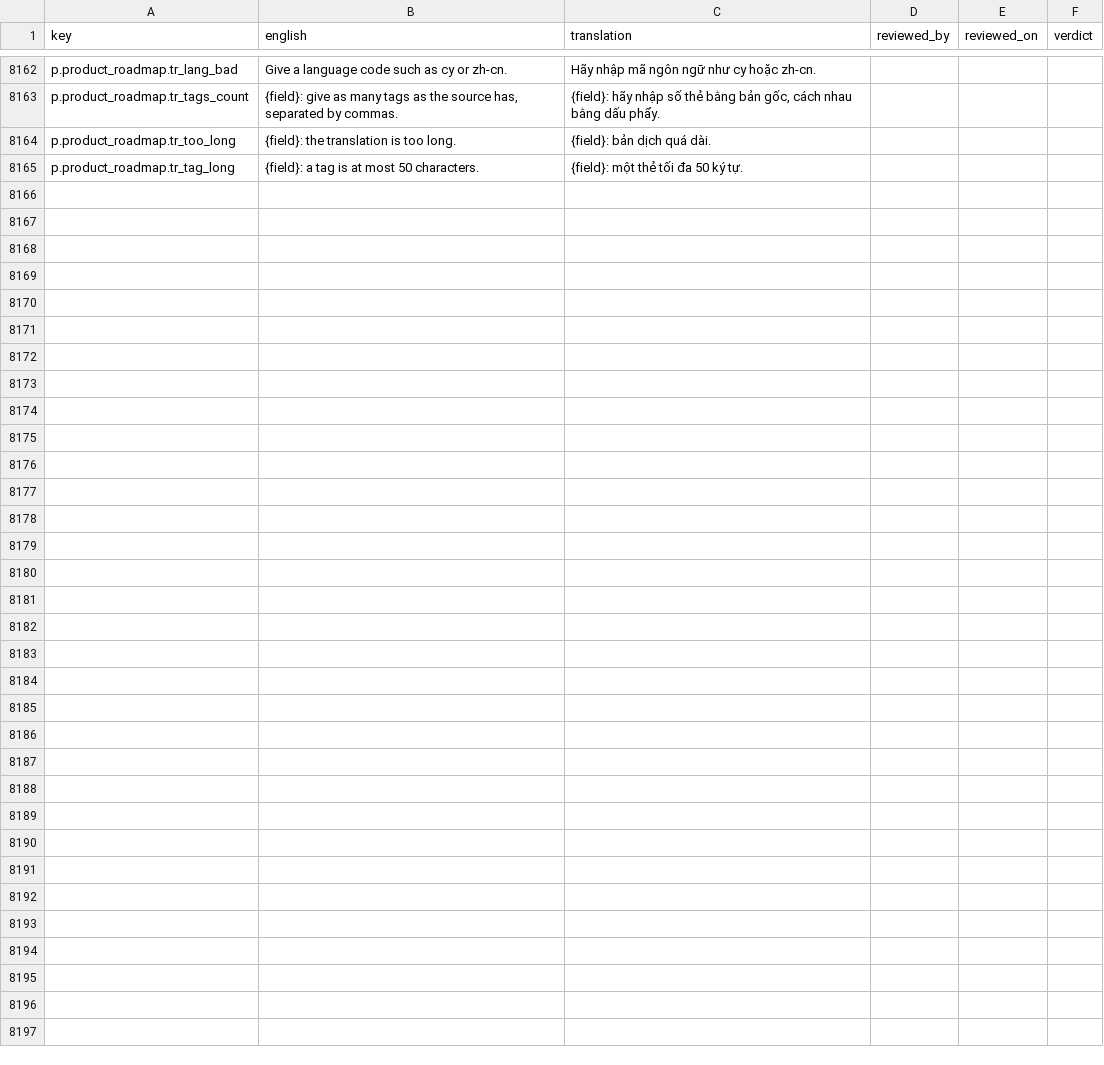
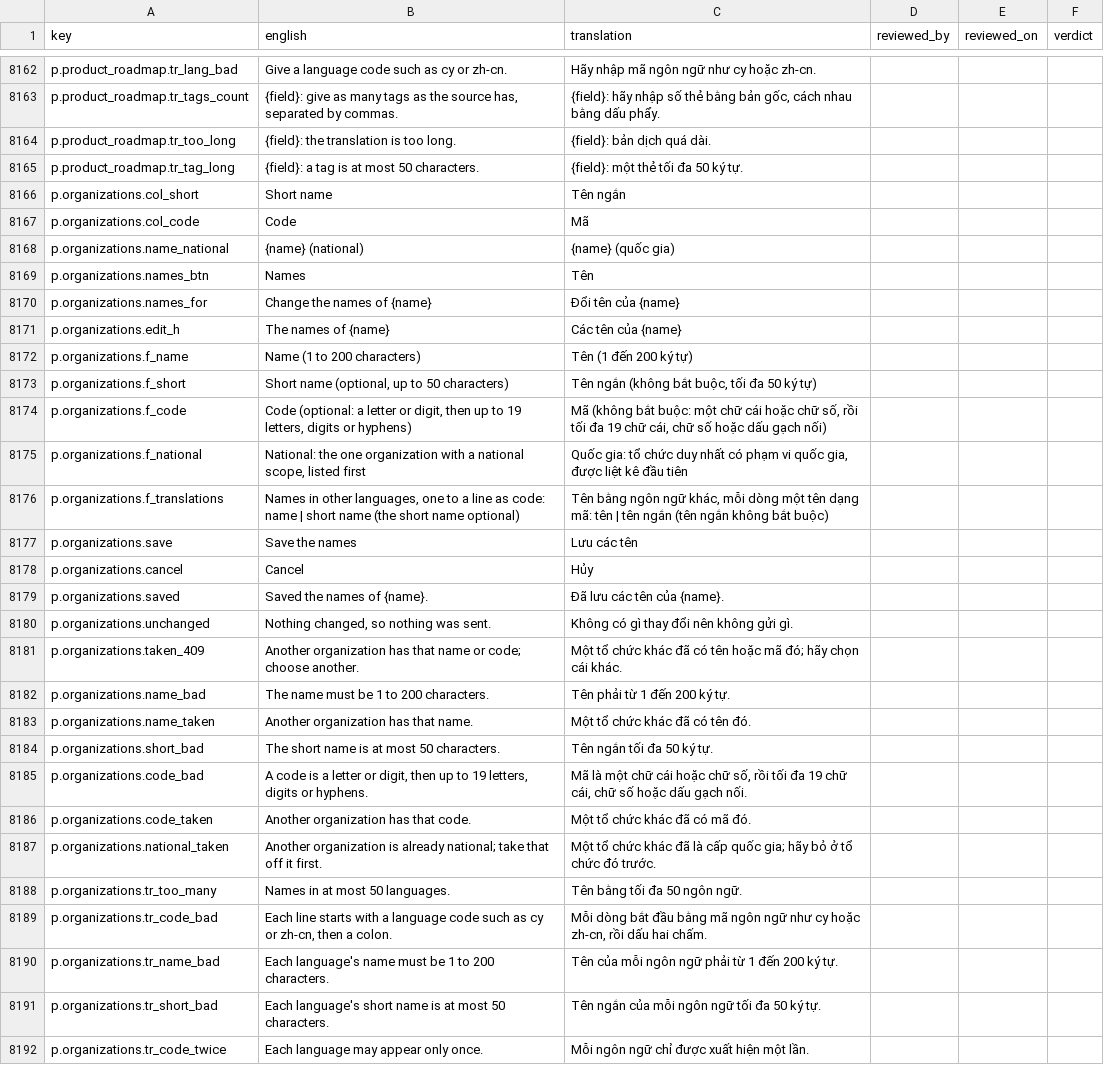
Before and after one commit to project-portfolio-management/project-portfolio-management, a CSV file: governance/translation-reviews/vi-001.csv, drawn as a sheet; only a part is shown, gaps mark what is left out.

```diff
--- a/governance/translation-reviews/vi-001.csv
+++ b/governance/translation-reviews/vi-001.csv
@@ -8165 +8165,28 @@ p.product_roadmap.tr_too_long,{field}: the translation is too long.,{field}: b
 p.product_roadmap.tr_tag_long,{field}: a tag is at most 50 characters.,{field}: một thẻ tối đa 50 ký tự.,,,
+p.organizations.col_short,Short name,Tên ngắn,,,
+p.organizations.col_code,Code,Mã,,,
+p.organizations.name_national,{name} (national),{name} (quốc gia),,,
+p.organizations.names_btn,Names,Tên,,,
+p.organizations.names_for,Change the names of {name},Đổi tên của {name},,,
+p.organizations.edit_h,The names of {name},Các tên của {name},,,
+p.organizations.f_name,Name (1 to 200 characters),Tên (1 đến 200 ký tự),,,
+p.organizations.f_short,"Short name (optional, up to 50 characters)","Tên ngắn (không bắt buộc, tối đa 50 ký tự)",,,
+p.organizations.f_code,"Code (optional: a letter or digit, then up to 19 letters, digits or hyphens)","Mã (không bắt buộc: một chữ cái hoặc chữ số, rồi tối đa 19 chữ cái, chữ số hoặc dấu gạch nối)",,,
+p.organizations.f_national,"National: the one organization with a national scope, listed first","Quốc gia: tổ chức duy nhất có phạm vi quốc gia, được liệt kê đầu tiên",,,
+p.organizations.f_translations,"Names in other languages, one to a line as code: name | short name (the short name optional)","Tên bằng ngôn ngữ khác, mỗi dòng một tên dạng mã: tên | tên ngắn (tên ngắn không bắt buộc)",,,
+p.organizations.save,Save the names,Lưu các tên,,,
+p.organizations.cancel,Cancel,Hủy,,,
+p.organizations.saved,Saved the names of {name}.,Đã lưu các tên của {name}.,,,
+p.organizations.unchanged,"Nothing changed, so nothing was sent.",Không có gì thay đổi nên không gửi gì.,,,
+p.organizations.taken_409,Another organization has that name or code; choose another.,Một tổ chức khác đã có tên hoặc mã đó; hãy chọn cái khác.,,,
+p.organizations.name_bad,The name must be 1 to 200 characters.,Tên phải từ 1 đến 200 ký tự.,,,
+p.organizations.name_taken,Another organization has that name.,Một tổ chức khác đã có tên đó.,,,
+p.organizations.short_bad,The short name is at most 50 characters.,Tên ngắn tối đa 50 ký tự.,,,
+p.organizations.code_bad,"A code is a letter or digit, then up to 19 letters, digits or hyphens.","Mã là một chữ cái hoặc chữ số, rồi tối đa 19 chữ cái, chữ số hoặc dấu gạch nối.",,,
+p.organizations.code_taken,Another organization has that code.,Một tổ chức khác đã có mã đó.,,,
+p.organizations.national_taken,Another organization is already national; take that off it first.,Một tổ chức khác đã là cấp quốc gia; hãy bỏ ở tổ chức đó trước.,,,
+p.organizations.tr_too_many,Names in at most 50 languages.,Tên bằng tối đa 50 ngôn ngữ.,,,
+p.organizations.tr_code_bad,"Each line starts with a language code such as cy or zh-cn, then a colon.","Mỗi dòng bắt đầu bằng mã ngôn ngữ như cy hoặc zh-cn, rồi dấu hai chấm.",,,
+p.organizations.tr_name_bad,Each language's name must be 1 to 200 characters.,Tên của mỗi ngôn ngữ phải từ 1 đến 200 ký tự.,,,
+p.organizations.tr_short_bad,Each language's short name is at most 50 characters.,Tên ngắn của mỗi ngôn ngữ tối đa 50 ký tự.,,,
+p.organizations.tr_code_twice,Each language may appear only once.,Mỗi ngôn ngữ chỉ được xuất hiện một lần.,,,
```
Also changed, not shown: governance/translation-reviews/ar-001.csv, governance/translation-reviews/de-001.csv, 39 other files.
